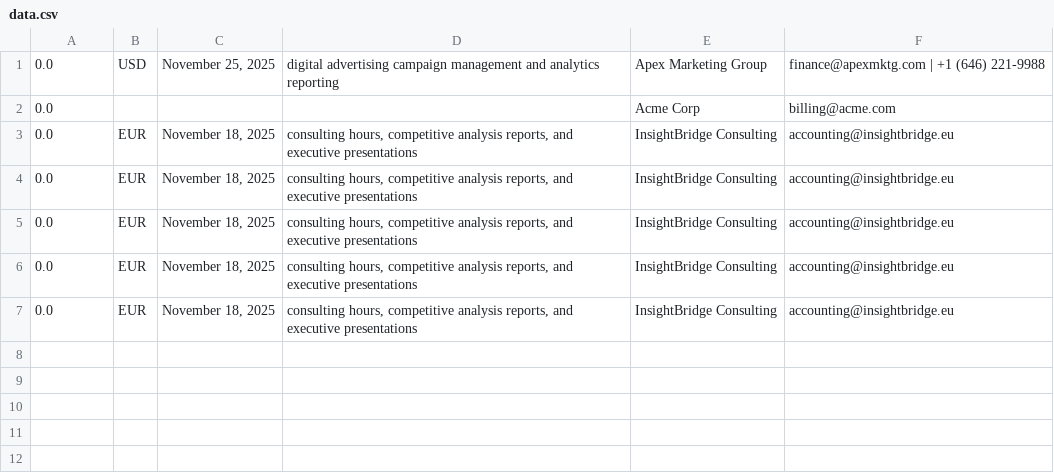
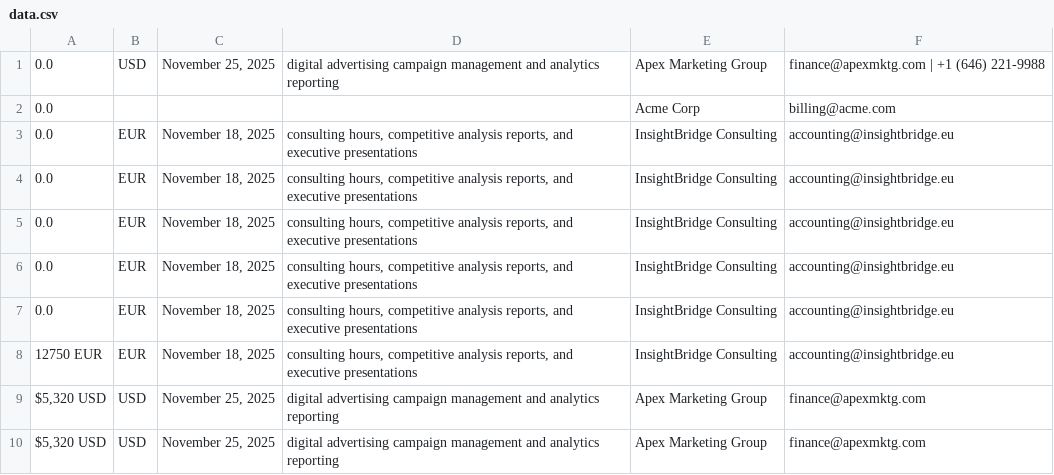
Before and after one commit to Rakesh-Seenu/AI-Server-Challange, a CSV file: data.csv, drawn as a sheet.

Commit message:
Add test script for prefill endpoint and update data.csv and requirements.txt

```diff
--- a/data.csv
+++ b/data.csv
@@ -7 +7,4 @@
 0.0,EUR,"November 18, 2025","consulting hours, competitive analysis reports, and executive presentations",InsightBridge Consulting,accounting@insightbridge.eu
+12750 EUR,EUR,"November 18, 2025","consulting hours, competitive analysis reports, and executive presentations",InsightBridge Consulting,accounting@insightbridge.eu
+"$5,320 USD",USD,"November 25, 2025",digital advertising campaign management and analytics reporting,Apex Marketing Group,finance@apexmktg.com
+"$5,320 USD",USD,"November 25, 2025",digital advertising campaign management and analytics reporting,Apex Marketing Group,finance@apexmktg.com
```
Also changed, not shown: 2 other files.
